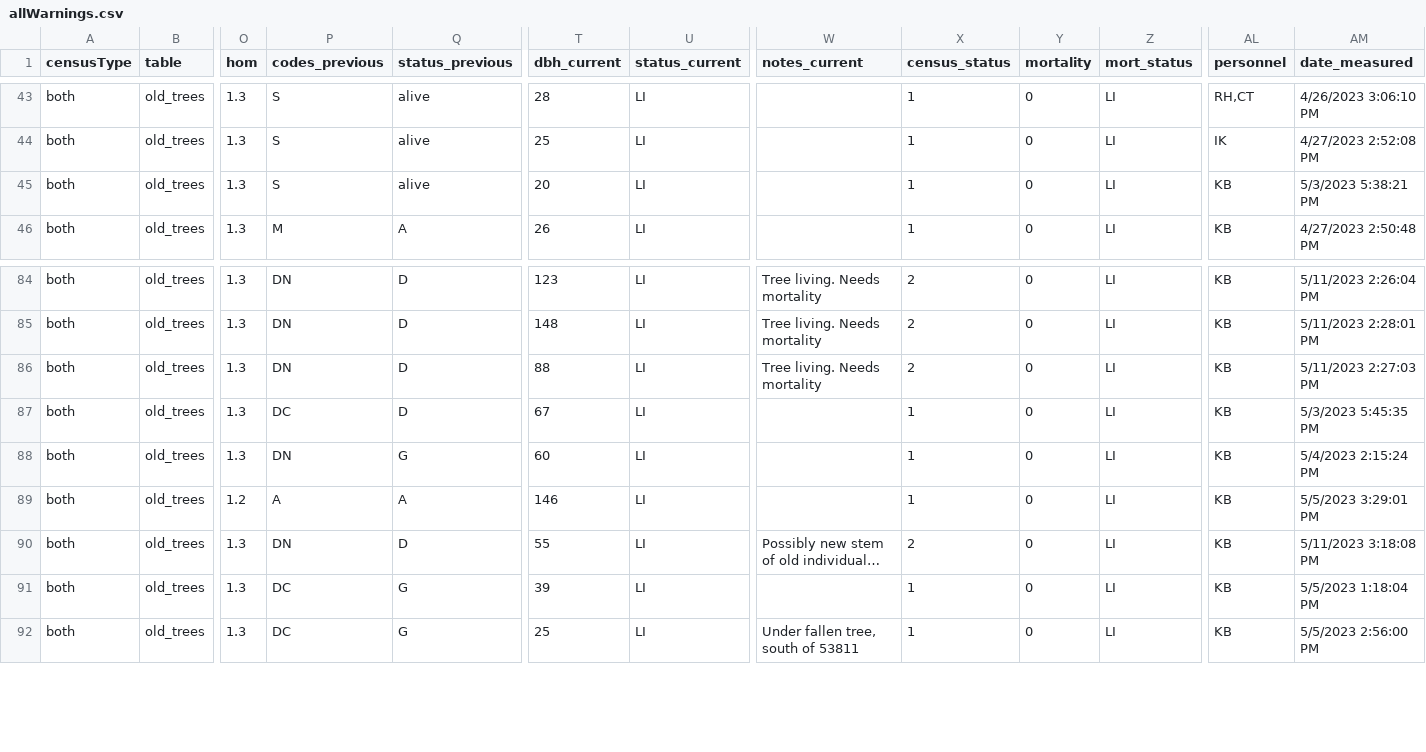
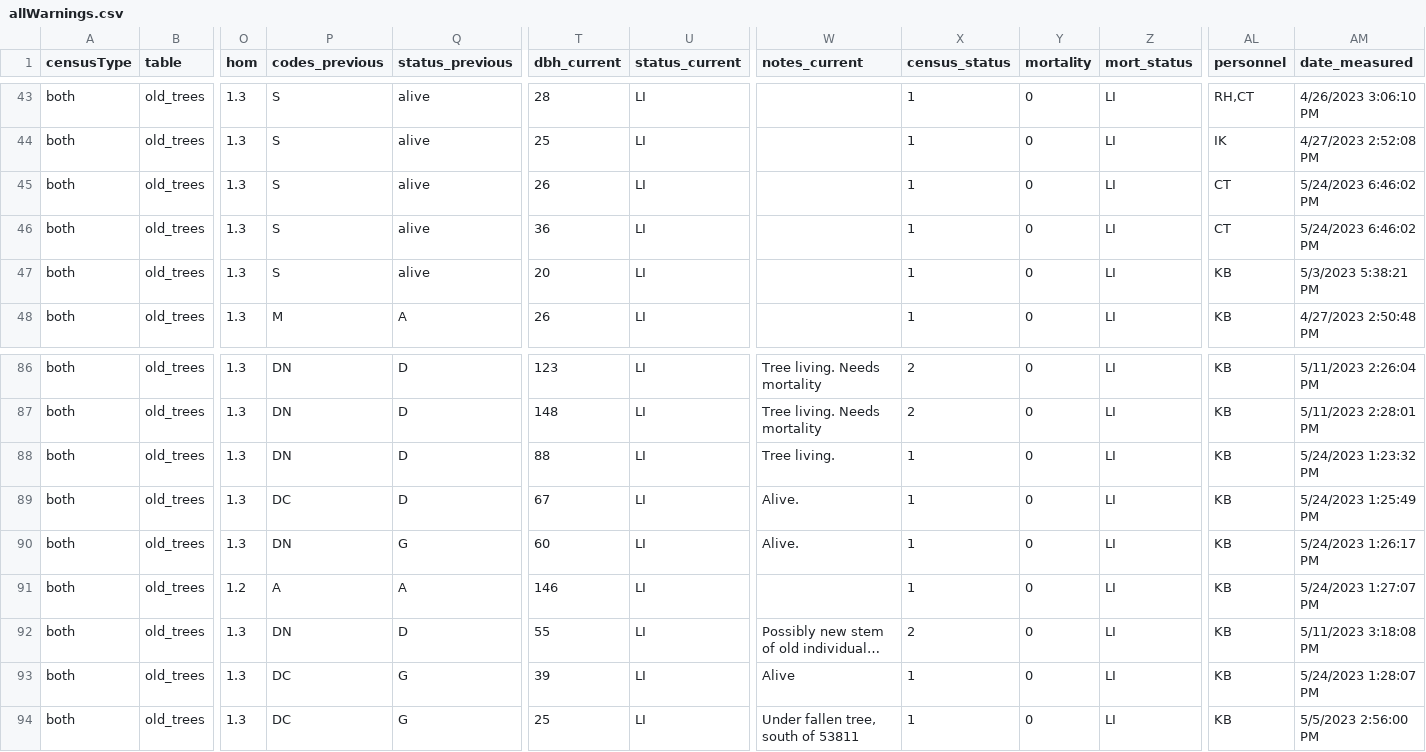
Before and after one commit to SCBI-ForestGEO/2023census, a CSV file: QAQC_reports/allWarnings.csv, drawn as a sheet; only a part is shown, gaps mark what is left out; long unchanged cells end in …; addresses are those after the commit; rows hold the shown columns only; the diff names each change by its address in the sheet, - before the commit and + after, or states it on an @@ line.

```diff
--- a/QAQC_reports/allWarnings.csv
+++ b/QAQC_reports/allWarnings.csv
+row 45: both | old_trees | 1.3 | S | alive | 26 | LI |  | 1 | 0 | LI | CT | 5/24/2023 6:46:02 PM
+row 46: both | old_trees | 1.3 | S | alive | 36 | LI |  | 1 | 0 | LI | CT | 5/24/2023 6:46:02 PM
-W88 (notes_current): Tree living. Needs mortality
+W88 (notes_current): Tree living.
-X88 (census_status): 2
+X88 (census_status): 1
-AM88 (date_measured): 5/11/2023 2:27:03 PM
+AM88 (date_measured): 5/24/2023 1:23:32 PM
-W89:W90 (notes_current): (empty)
+W89:W90 (notes_current): Alive.
-AM89 (date_measured): 5/3/2023 5:45:35 PM
+AM89 (date_measured): 5/24/2023 1:25:49 PM
-AM90 (date_measured): 5/4/2023 2:15:24 PM
+AM90 (date_measured): 5/24/2023 1:26:17 PM
-AM91 (date_measured): 5/5/2023 3:29:01 PM
+AM91 (date_measured): 5/24/2023 1:27:07 PM
-W93 (notes_current): (empty)
+W93 (notes_current): Alive
-AM93 (date_measured): 5/5/2023 1:18:04 PM
+AM93 (date_measured): 5/24/2023 1:28:07 PM
```
Also changed, not shown: QAQC_reports/quadErrorSummary.csv, QAQC_reports/quadErrorTable.csv, 4 other files.
